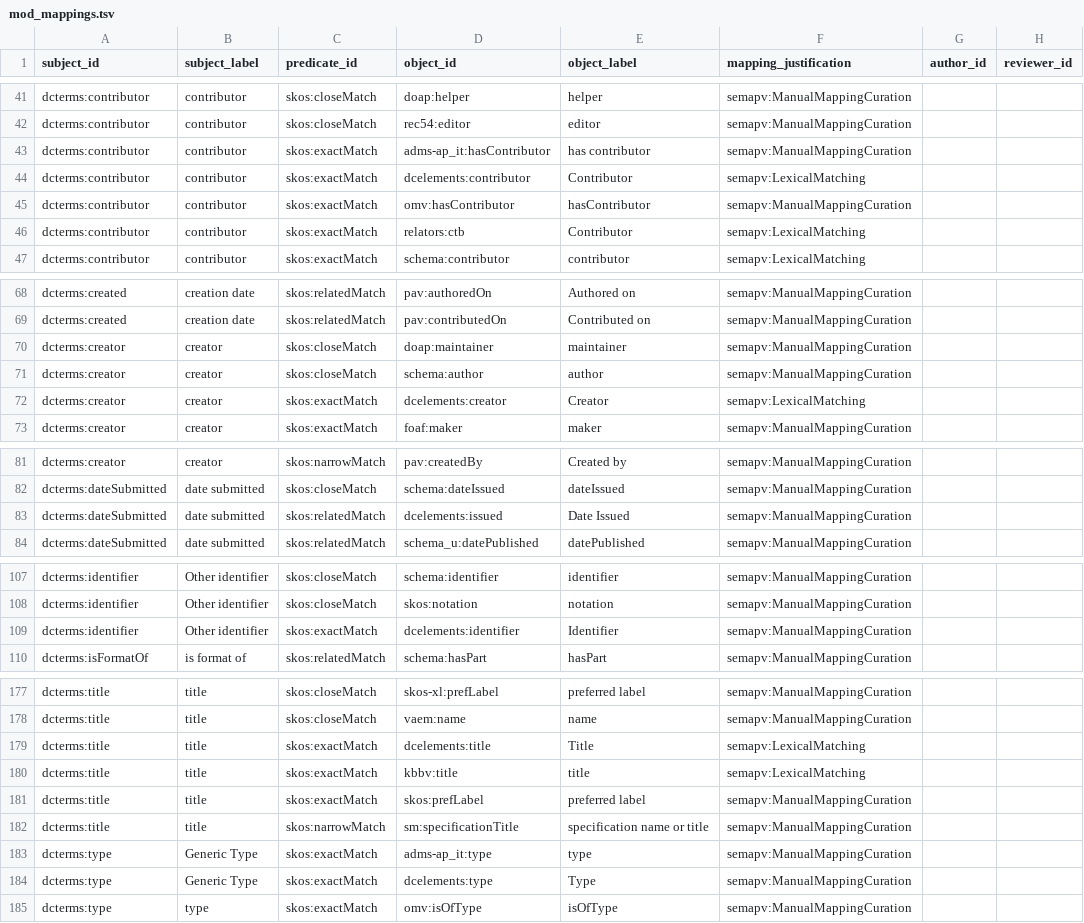
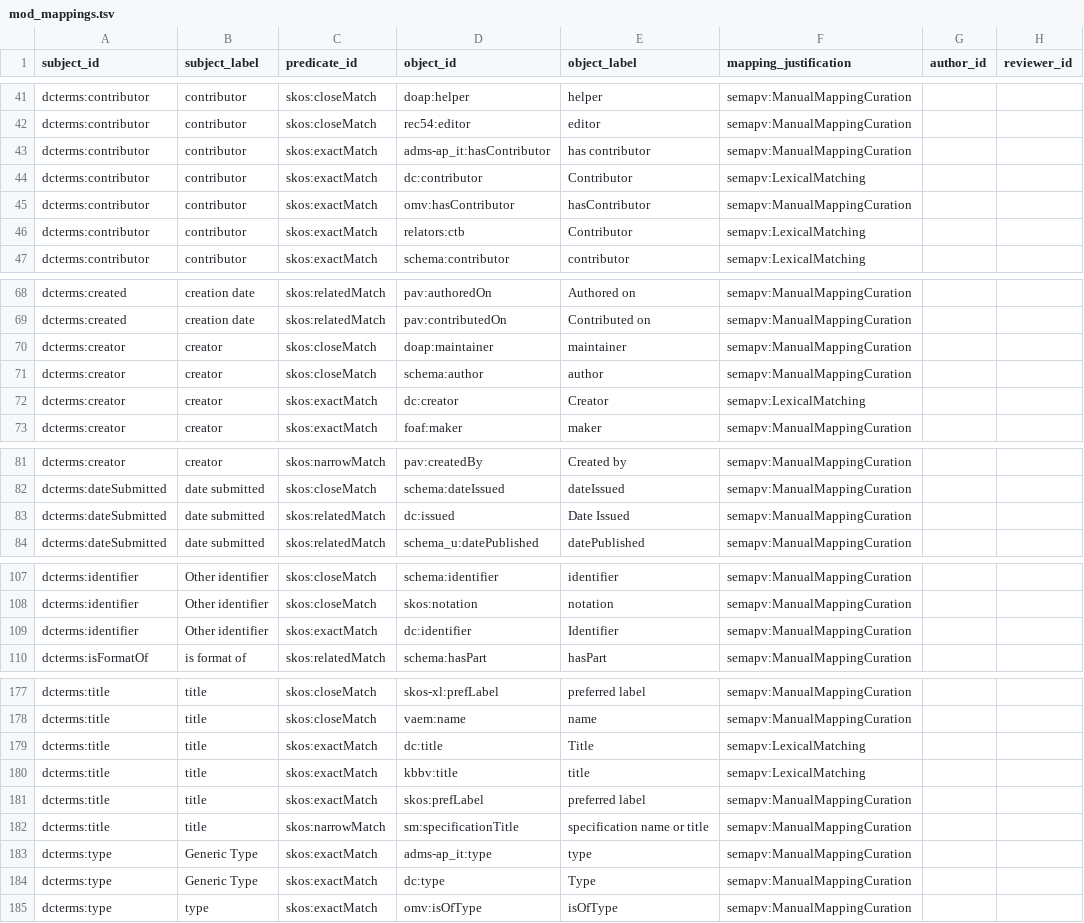
Before and after one commit to FAIR-IMPACT/MOD-mappings, a TSV file: sources/mod_mappings.tsv, drawn as a sheet; only a part is shown, gaps mark what is left out; the diff covers the shown part only; the diff names each change by its address in the sheet, - before the commit and + after, or states it on an @@ line.

```diff
--- a/sources/mod_mappings.tsv
+++ b/sources/mod_mappings.tsv
-D44 (object_id): dcelements:contributor
+D44 (object_id): dc:contributor
-D72 (object_id): dcelements:creator
+D72 (object_id): dc:creator
-D83 (object_id): dcelements:issued
+D83 (object_id): dc:issued
-D109 (object_id): dcelements:identifier
+D109 (object_id): dc:identifier
-D179 (object_id): dcelements:title
+D179 (object_id): dc:title
-D184 (object_id): dcelements:type
+D184 (object_id): dc:type
```
Also changed, not shown: 14 edited cells elsewhere in this file, 2 other files.
